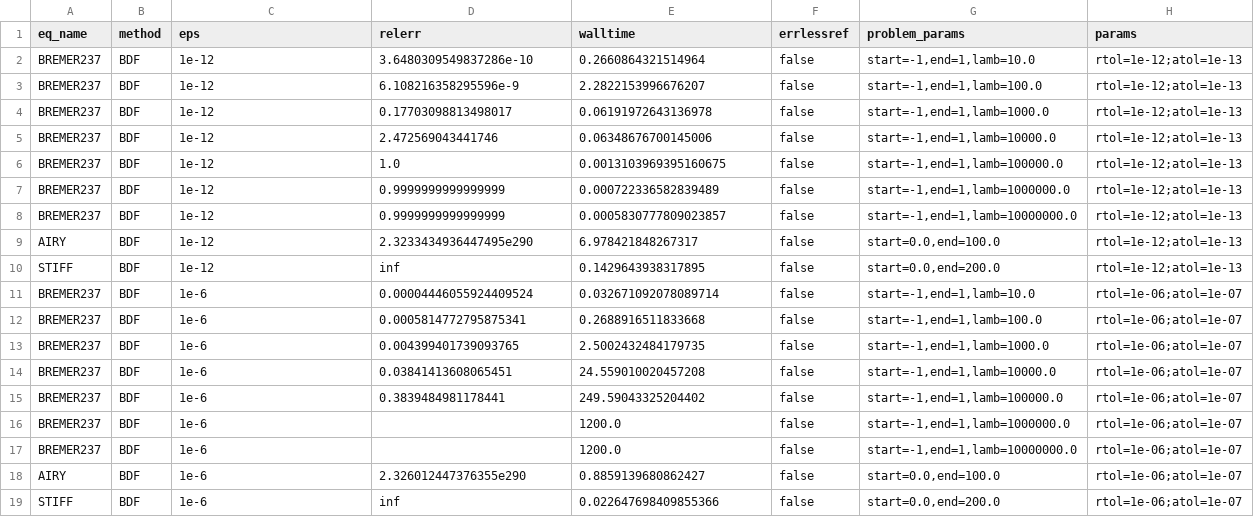
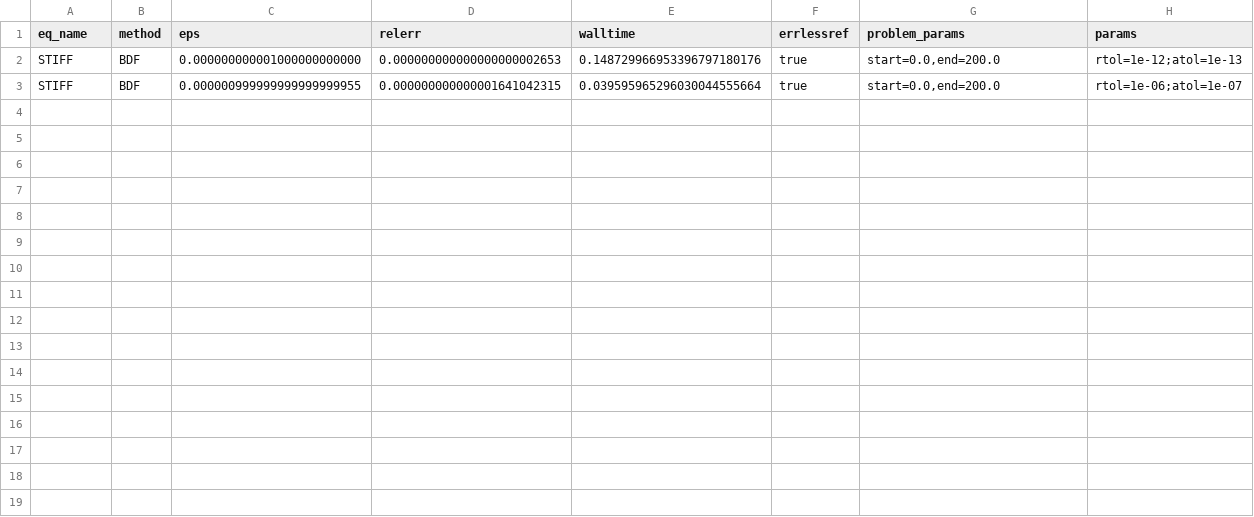
Before and after one commit to SteveBronder/riccaticpp, a CSV file: benchmarks/output/solve_ivp_times_BDF.csv, drawn as a sheet.

```diff
--- a/benchmarks/output/solve_ivp_times_BDF.csv
+++ b/benchmarks/output/solve_ivp_times_BDF.csv
@@ -1,19 +1,3 @@
 eq_name,method,eps,relerr,walltime,errlessref,problem_params,params
-BREMER237,BDF,1e-12,3.6480309549837286e-10,0.2660864321514964,false,"start=-1,end=1,lamb=10.0",rtol=1e-12;atol=1e-13
-BREMER237,BDF,1e-12,6.108216358295596e-9,2.2822153996676207,false,"start=-1,end=1,lamb=100.0",rtol=1e-12;atol=1e-13
-BREMER237,BDF,1e-12,0.17703098813498017,0.06191972643136978,false,"start=-1,end=1,lamb=1000.0",rtol=1e-12;atol=1e-13
-BREMER237,BDF,1e-12,2.472569043441746,0.06348676700145006,false,"start=-1,end=1,lamb=10000.0",rtol=1e-12;atol=1e-13
-BREMER237,BDF,1e-12,1.0,0.0013103969395160675,false,"start=-1,end=1,lamb=100000.0",rtol=1e-12;atol=1e-13
-BREMER237,BDF,1e-12,0.9999999999999999,0.000722336582839489,false,"start=-1,end=1,lamb=1000000.0",rtol=1e-12;atol=1e-13
-BREMER237,BDF,1e-12,0.9999999999999999,0.0005830777809023857,false,"start=-1,end=1,lamb=10000000.0",rtol=1e-12;atol=1e-13
-AIRY,BDF,1e-12,2.3233434936447495e290,6.978421848267317,false,"start=0.0,end=100.0",rtol=1e-12;atol=1e-13
-STIFF,BDF,1e-12,inf,0.1429643938317895,false,"start=0.0,end=200.0",rtol=1e-12;atol=1e-13
-BREMER237,BDF,1e-6,0.00004446055924409524,0.032671092078089714,false,"start=-1,end=1,lamb=10.0",rtol=1e-06;atol=1e-07
-BREMER237,BDF,1e-6,0.0005814772795875341,0.2688916511833668,false,"start=-1,end=1,lamb=100.0",rtol=1e-06;atol=1e-07
-BREMER237,BDF,1e-6,0.004399401739093765,2.5002432484179735,false,"start=-1,end=1,lamb=1000.0",rtol=1e-06;atol=1e-07
-BREMER237,BDF,1e-6,0.03841413608065451,24.559010020457208,false,"start=-1,end=1,lamb=10000.0",rtol=1e-06;atol=1e-07
-BREMER237,BDF,1e-6,0.3839484981178441,249.59043325204402,false,"start=-1,end=1,lamb=100000.0",rtol=1e-06;atol=1e-07
-BREMER237,BDF,1e-6,,1200.0,false,"start=-1,end=1,lamb=1000000.0",rtol=1e-06;atol=1e-07
-BREMER237,BDF,1e-6,,1200.0,false,"start=-1,end=1,lamb=10000000.0",rtol=1e-06;atol=1e-07
-AIRY,BDF,1e-6,2.326012447376355e290,0.8859139680862427,false,"start=0.0,end=100.0",rtol=1e-06;atol=1e-07
-STIFF,BDF,1e-6,inf,0.022647698409855366,false,"start=0.0,end=200.0",rtol=1e-06;atol=1e-07
+STIFF,BDF,0.000000000001000000000000,0.000000000000000000002653,0.148729966953396797180176,true,"start=0.0,end=200.0",rtol=1e-12;atol=1e-13
+STIFF,BDF,0.000000999999999999999955,0.000000000000001641042315,0.039595965296030044555664,true,"start=0.0,end=200.0",rtol=1e-06;atol=1e-07
```
Also changed, not shown: benchmarks/output/solve_ivp_times.csv, benchmarks/output/solve_ivp_times_DOP853.csv, 8 other files.
